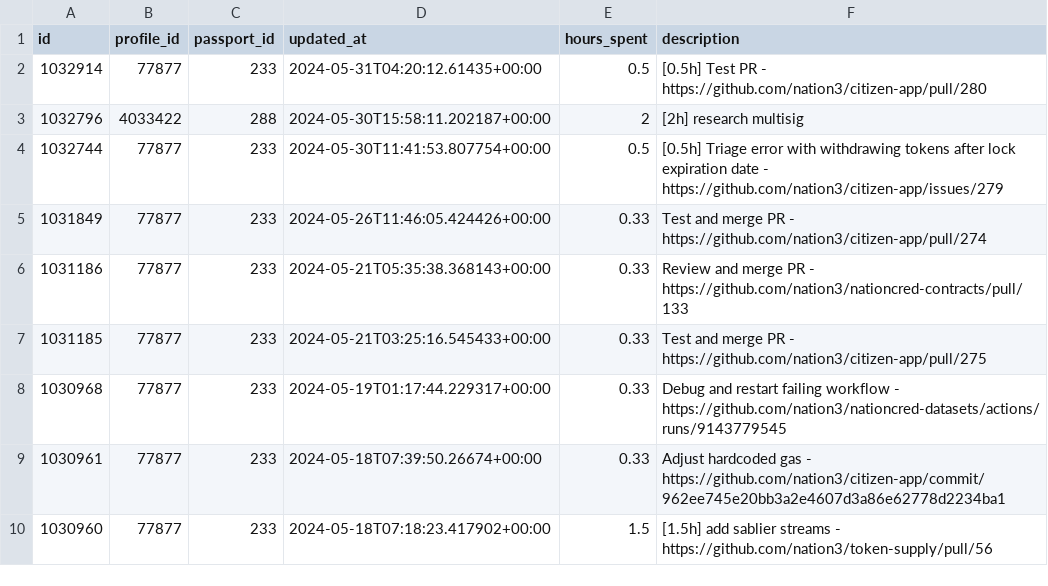
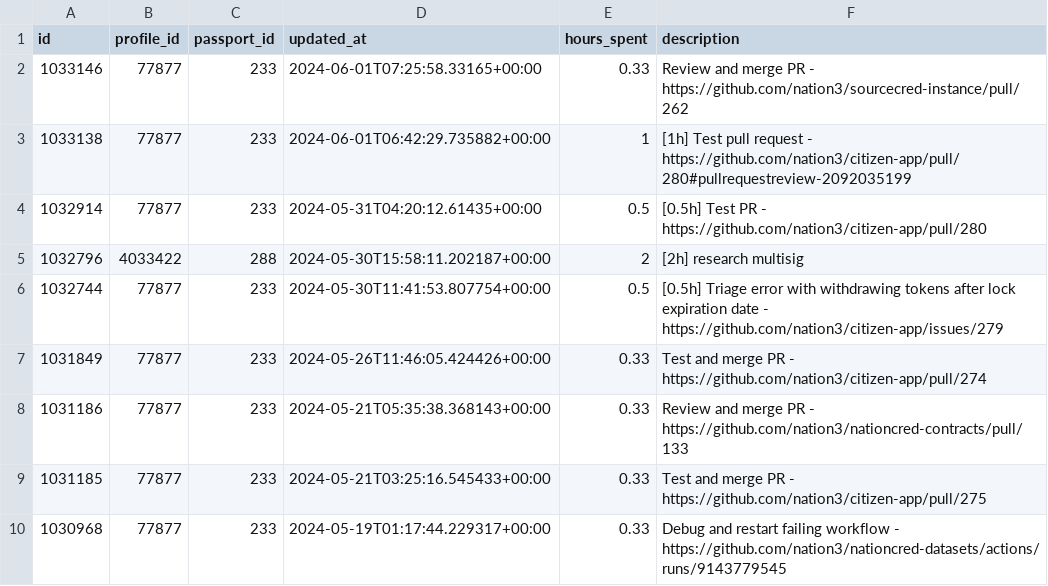
Before and after one commit to nation3/citizen-rewards, a CSV file: development-guild/contributions/coordinape-contributions.csv, drawn as a sheet; only a part is shown; the shorter side is filled out with more unchanged rows; the diff names each change by its address in the sheet, - before the commit and + after, or states it on an @@ line.

Commit message:
🧙 development guild - fetch coordinape contributions

```diff
--- a/development-guild/contributions/coordinape-contributions.csv
+++ b/development-guild/contributions/coordinape-contributions.csv
+row 2: 1033146 | 77877 | 233 | 2024-06-01T07:25:58.33165+00:00 | 0.33 | Review and merge PR - https://github.com/nation3/sourcecred-instance/pull/262
+row 3: 1033138 | 77877 | 233 | 2024-06-01T06:42:29.735882+00:00 | 1 | [1h] Test pull request - https://github.com/nation3/citizen-app/pull/280#pullrequestreview-2092035199
```
